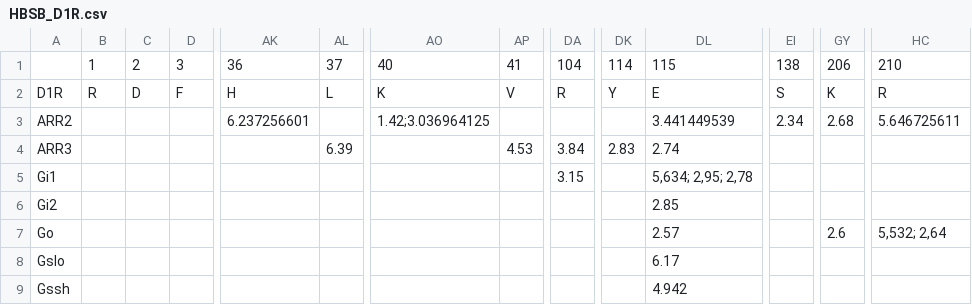
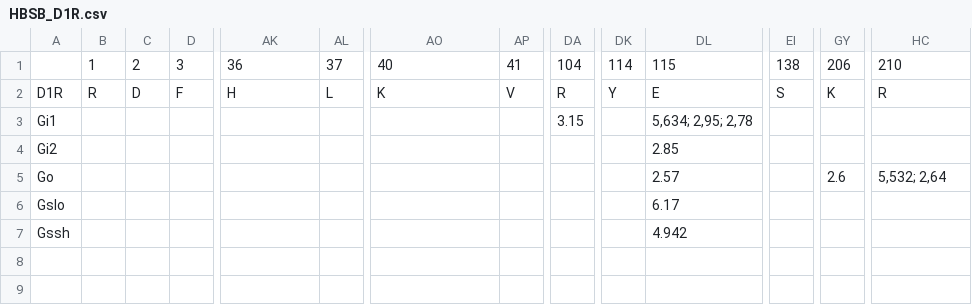
Before and after one commit to IrinaMoreira/gpcr-comparative-analysis, a CSV file: 3_STRUCTURAL_FEATURES/HBSB_D1R.csv, drawn as a sheet; only a part is shown, gaps mark what is left out; rows hold the shown columns only; the diff names each change by its address in the sheet, - before the commit and + after, or states it on an @@ line.

Commit message:
Update HBSB_D1R.csv

```diff
--- a/3_STRUCTURAL_FEATURES/HBSB_D1R.csv
+++ b/3_STRUCTURAL_FEATURES/HBSB_D1R.csv
-row 3: ARR2 |  |  |  | 6.237256601 |  | 1.42;3.036964125 |  |  |  | 3.441449539 | 2.34 | 2.68 | 5.646725611
-row 4: ARR3 |  |  |  |  | 6.39 |  | 4.53 | 3.84 | 2.83 | 2.74
```
